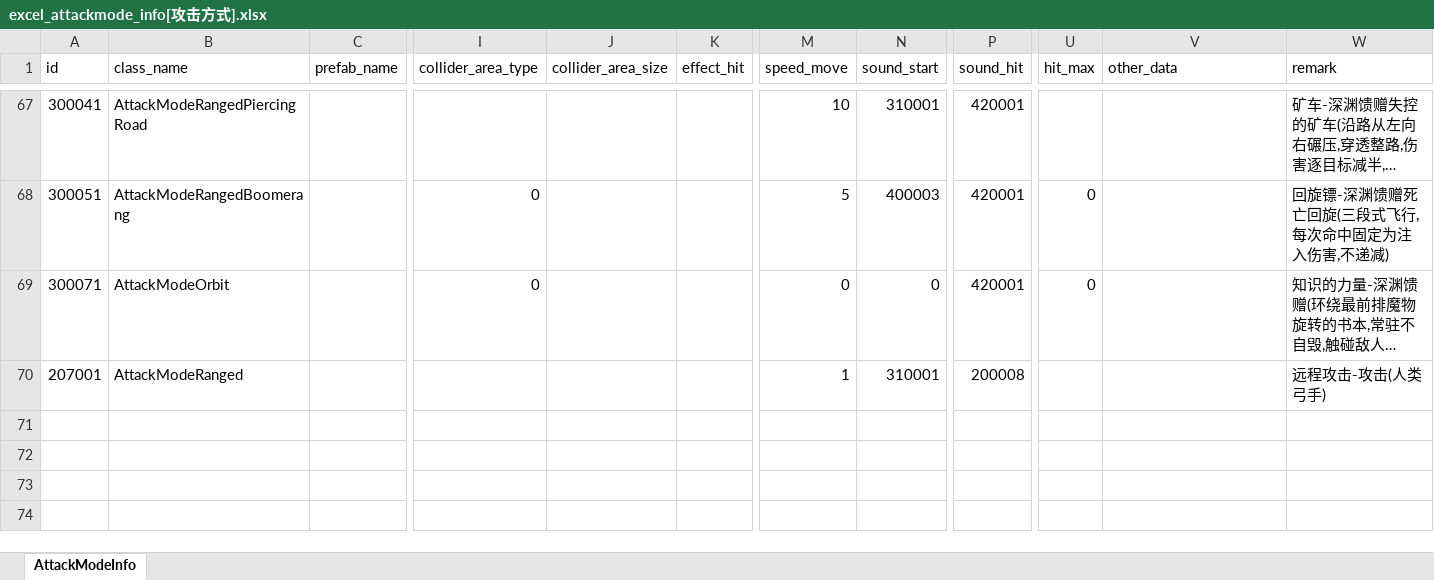
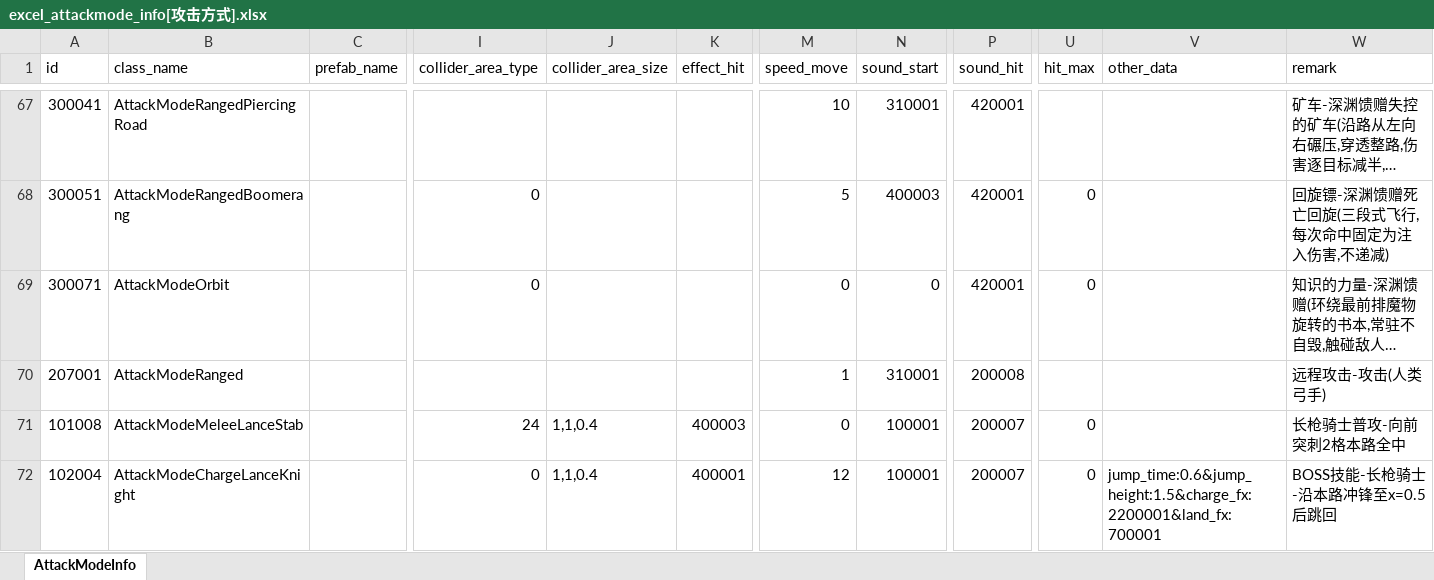
Before and after one commit to wobushiren79/DemonLordRoguelike, an Excel workbook: Demon Lord Roguelike/Assets/Data/Excel/excel_attackmode_info[攻击方式].xlsx, sheet AttackModeInfo, drawn as a sheet; only a part is shown, gaps mark what is left out; long unchanged cells end in …; values as stored, in another font and other column widths than the file's, no borders; rows hold the shown columns only; the diff names each change by its address in the sheet, - before the commit and + after, or states it on an @@ line.

```diff
--- a/Demon Lord Roguelike/Assets/Data/Excel/excel_attackmode_info[攻击方式].xlsx (sheet AttackModeInfo)
+++ b/Demon Lord Roguelike/Assets/Data/Excel/excel_attackmode_info[攻击方式].xlsx (sheet AttackModeInfo)
+row 71: 101008 | AttackModeMeleeLanceStab |  | 24 | 1,1,0.4 | 400003 | 0 | 100001 | 200007 | 0 |  | 长枪骑士普攻-向前突刺2格本路全中
+row 72: 102004 | AttackModeChargeLanceKnight |  | 0 | 1,1,0.4 | 400001 | 12 | 100001 | 200007 | 0 | jump_time:0.6&jump_height:1.5&charge_fx:2200001&land_fx:700001 | BOSS技能-长枪骑士-沿本路冲锋至x=0.5后跳回
```
Also changed, not shown: Demon Lord Roguelike/Assets/Data/Excel/excel_attackmode_ext_info[攻击模块扩展信息].xlsx, Demon Lord Roguelike/Assets/Data/Excel/excel_creature_info[生物信息].xlsx, 30 other files.
